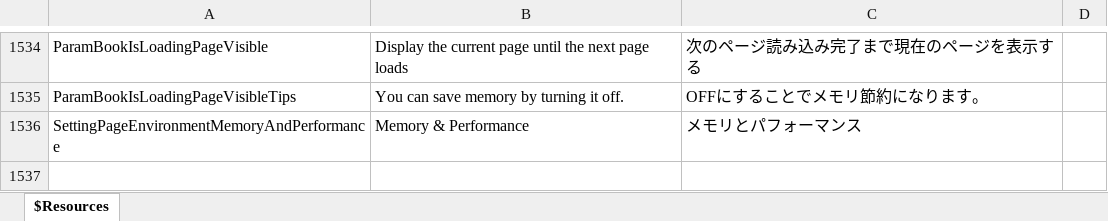
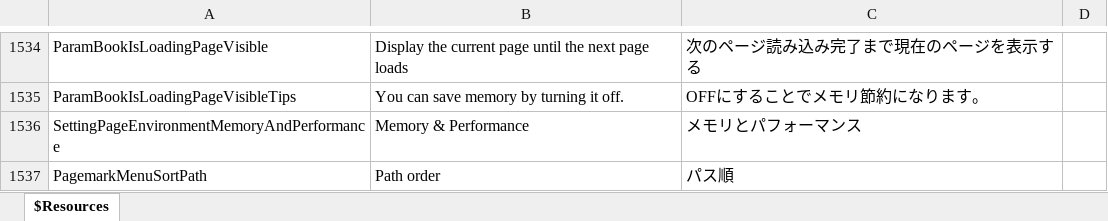
Before and after one commit to karma-sun/neeview, an Excel workbook: Language/Resources.xlsx, sheet $Resources, drawn as a sheet; only a part is shown, gaps mark what is left out; values as stored, in another font and other column widths than the file's, no borders; the diff names each change by its address in the sheet, - before the commit and + after, or states it on an @@ line.

```diff
--- a/Language/Resources.xlsx (sheet $Resources)
+++ b/Language/Resources.xlsx (sheet $Resources)
+row 1537: PagemarkMenuSortPath | Path order | パス順
```
Also changed, not shown: 9 other files.
